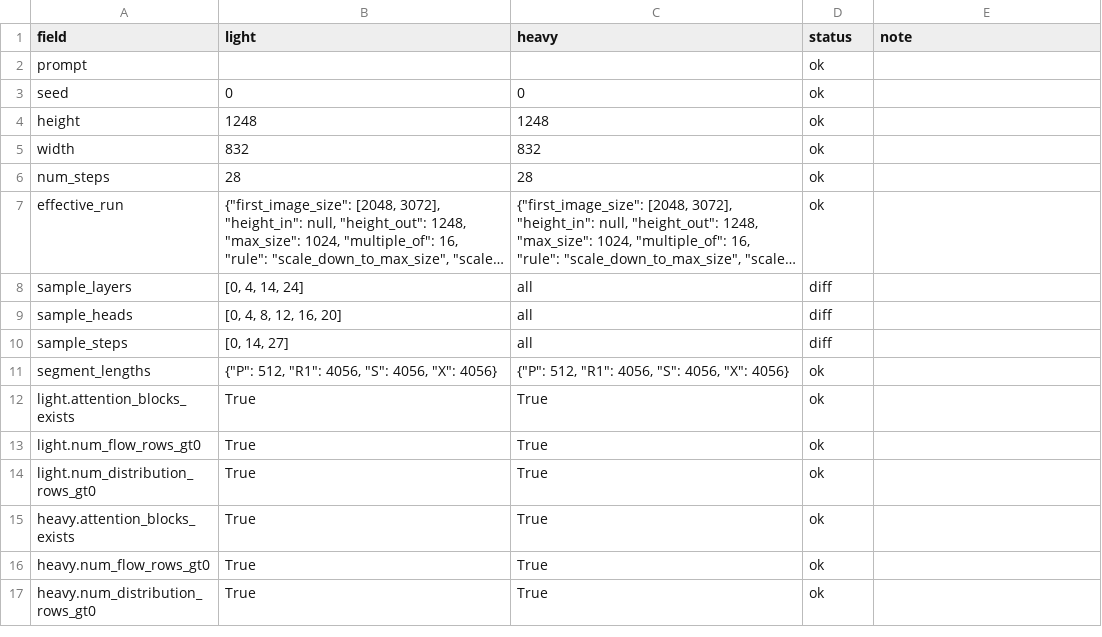
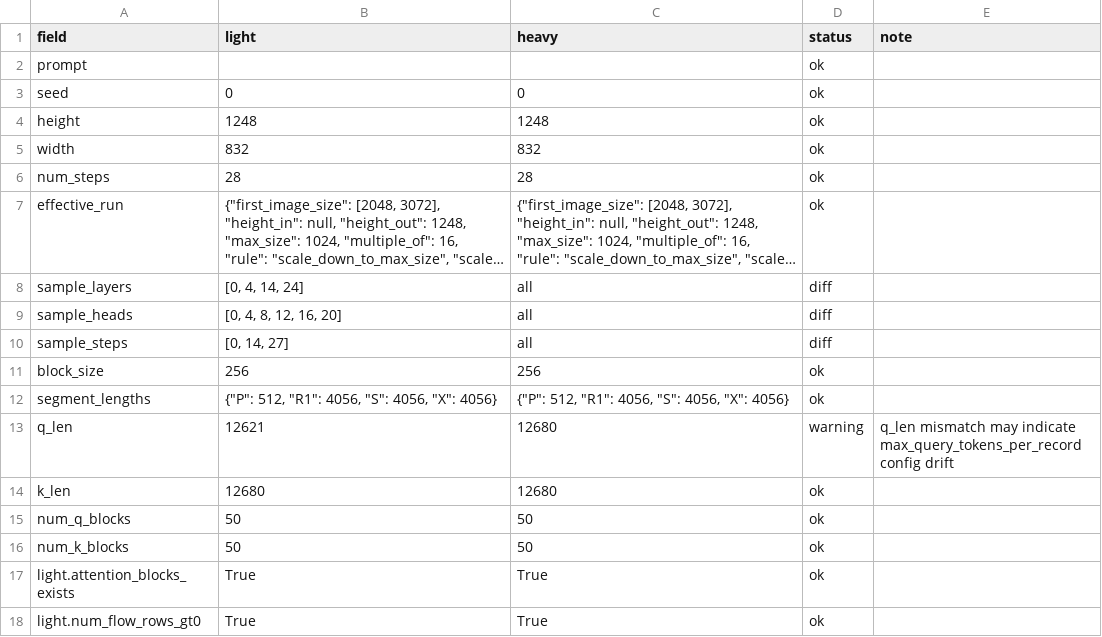
Before and after one commit to Holosemantix/diffusers, a CSV file: flux2_attention_probe/analysis_assets/compare_light_heavy_v2/run_metadata_comparison.csv, drawn as a sheet; only a part is shown; the shorter side is filled out with more unchanged rows; long unchanged cells end in ….

```diff
--- a/flux2_attention_probe/analysis_assets/compare_light_heavy_v2/run_metadata_comparison.csv
+++ b/flux2_attention_probe/analysis_assets/compare_light_heavy_v2/run_metadata_comparison.csv
@@ -10,3 +10,8 @@ sample_heads,"[0, 4, 8, 12, 16, 20]",all,diff,
 sample_steps,"[0, 14, 27]",all,diff,
+block_size,256,256,ok,
 segment_lengths,"{""P"": 512, ""R1"": 4056, ""S"": 4056, ""X"": 4056}","{""P"": 512, ""R1"": 4056, ""S"": 4056, ""X"": 4056}",ok,
+q_len,12621,12680,warning,q_len mismatch may indicate max_query_tokens_per_record config drift
+k_len,12680,12680,ok,
+num_q_blocks,50,50,ok,
+num_k_blocks,50,50,ok,
 light.attention_blocks_exists,True,True,ok,
```
Also changed, not shown: flux2_attention_probe/analysis_assets/compare_light_heavy_v2/key_mechanism_replication.csv, flux2_attention_probe/analysis_assets/compare_light_heavy_v2/sampling_bias_summary.csv, 3 other files.
